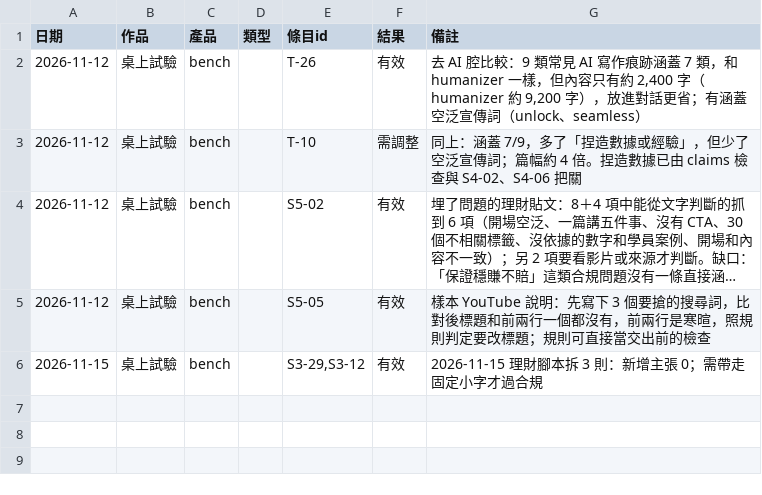
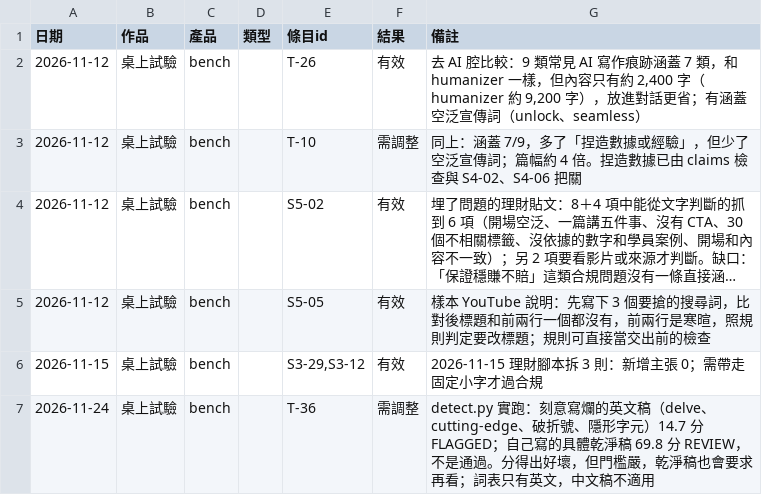
Before and after one commit to mick3412/marketing-playbook, a CSV file: data/runs.csv, drawn as a sheet; long unchanged cells end in …; the diff names each change by its address in the sheet, - before the commit and + after, or states it on an @@ line.

```diff
--- a/data/runs.csv
+++ b/data/runs.csv
+row 7: 2026-11-24 | 桌上試驗 | bench |  | T-36 | 需調整 | detect.py 實跑：刻意寫爛的英文稿（delve、cutting-edge、破折號、隱形字元）14.7 分 FLAGGED；自己寫的具體乾淨稿 69.8 分 REVIEW，不是通過。分得出好壞，但門檻嚴，乾淨稿也會要求再看；詞表只有英文，中文稿不適用
```
Also changed, not shown: data/recipes.csv, data/sources.csv, 6 other files.
